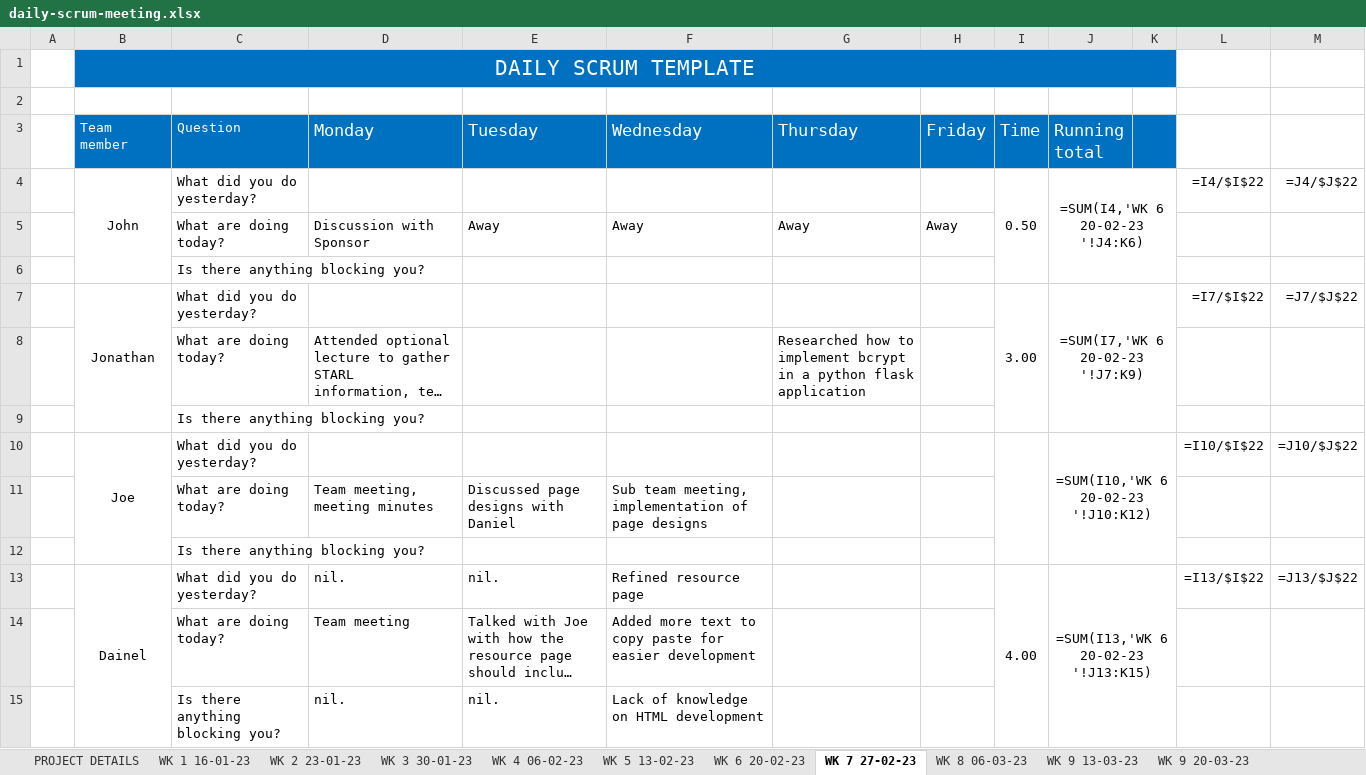
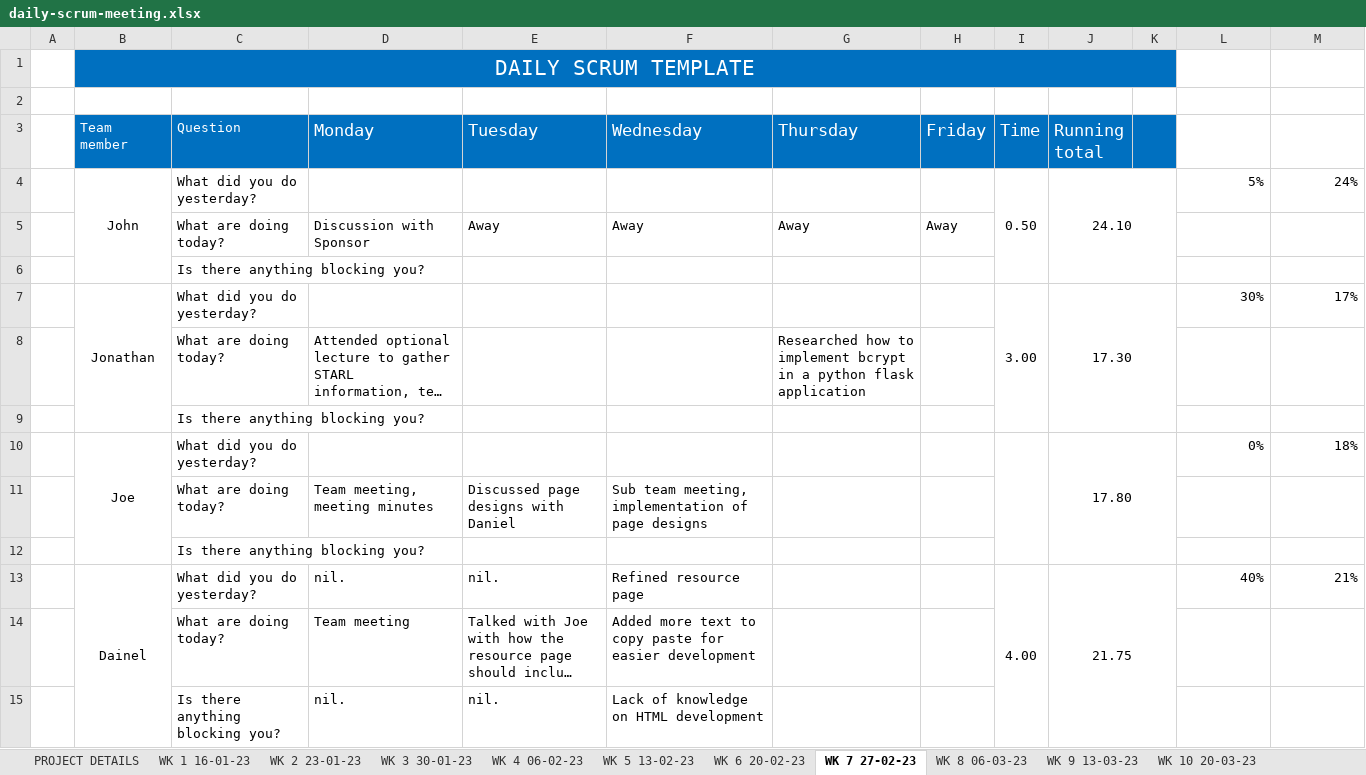
Before and after one commit to JBLACK2889/MENS-SHED-SOC09109, an Excel workbook: Documentation/daily-scrum-meeting.xlsx, sheet WK 7 27-02-23, drawn as a sheet; only a part is shown; long unchanged cells end in …; values as stored, in another font and other column widths than the file's, no borders; formulas without a stored value are shown as written; removed rows and columns are numbered as before the commit, all else as after; the diff covers the shown part only; the diff names each change by its address in the sheet, - before the commit and + after, or states it on an @@ line.

```diff
--- a/Documentation/daily-scrum-meeting.xlsx (sheet WK 7 27-02-23)
+++ b/Documentation/daily-scrum-meeting.xlsx (sheet WK 7 27-02-23)
-sheet tab: WK 9 20-03-23
+sheet tab: WK 10 20-03-23
-J4 (Running total): =SUM(I4,'WK 6 20-02-23 '!J4:K6)
+J4 (Running total): 24.10
-L4: =I4/$I$22
+L4: 5%
-M4: =J4/$J$22
+M4: 24%
-J7 (Running total): =SUM(I7,'WK 6 20-02-23 '!J7:K9)
+J7 (Running total): 17.30
-L7: =I7/$I$22
+L7: 30%
-M7: =J7/$J$22
+M7: 17%
-row 10:  | Joe | What did you do yesterday? |  |  |  |  |  |  | =SUM(I10,'WK 6 20-02-23 '!J10:K12) |  | =I10/$I$22 | =J10/$J$22
+row 10:  | Joe | What did you do yesterday? |  |  |  |  |  |  | 17.80 |  | 0% | 18%
-J13 (Running total): =SUM(I13,'WK 6 20-02-23 '!J13:K15)
+J13 (Running total): 21.75
-L13: =I13/$I$22
+L13: 40%
-M13: =J13/$J$22
+M13: 21%
```
Also changed, not shown: 2 added rows, 2 removed rows and 3 edited cells elsewhere in this sheet, sheet WK 12 03-04-23, sheet WK 11 27-03-23, sheet WK 10 20-03-23, sheet WK 1 16-01-23, sheet WK 8 06-03-23, sheet WK 3 30-01-23, 5 more sheets, other sheet tabs.
